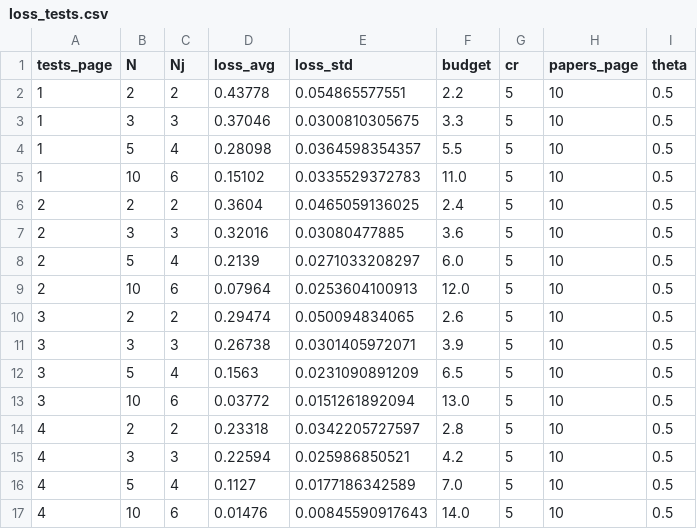
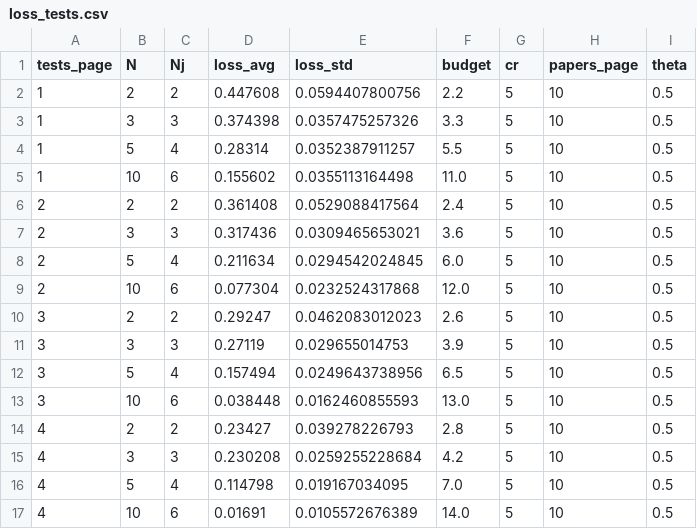
Before and after one commit to TrentoCrowdAI/crowd-multi-predicate-classification, a CSV file: visualisation/data/loss_tests.csv, drawn as a sheet; only a part is shown; the diff covers the shown part only.

```diff
--- a/visualisation/data/loss_tests.csv
+++ b/visualisation/data/loss_tests.csv
@@ -1,17 +1,17 @@
 tests_page,N,Nj,loss_avg,loss_std,budget,cr,papers_page,theta
-1,2,2,0.43778,0.054865577551,2.2,5,10,0.5
-1,3,3,0.37046,0.0300810305675,3.3,5,10,0.5
-1,5,4,0.28098,0.0364598354357,5.5,5,10,0.5
-1,10,6,0.15102,0.0335529372783,11.0,5,10,0.5
-2,2,2,0.3604,0.0465059136025,2.4,5,10,0.5
-2,3,3,0.32016,0.03080477885,3.6,5,10,0.5
-2,5,4,0.2139,0.0271033208297,6.0,5,10,0.5
-2,10,6,0.07964,0.0253604100913,12.0,5,10,0.5
-3,2,2,0.29474,0.050094834065,2.6,5,10,0.5
-3,3,3,0.26738,0.0301405972071,3.9,5,10,0.5
-3,5,4,0.1563,0.0231090891209,6.5,5,10,0.5
-3,10,6,0.03772,0.0151261892094,13.0,5,10,0.5
-4,2,2,0.23318,0.0342205727597,2.8,5,10,0.5
-4,3,3,0.22594,0.025986850521,4.2,5,10,0.5
-4,5,4,0.1127,0.0177186342589,7.0,5,10,0.5
-4,10,6,0.01476,0.00845590917643,14.0,5,10,0.5
+1,2,2,0.447608,0.0594407800756,2.2,5,10,0.5
+1,3,3,0.374398,0.0357475257326,3.3,5,10,0.5
+1,5,4,0.28314,0.0352387911257,5.5,5,10,0.5
+1,10,6,0.155602,0.0355113164498,11.0,5,10,0.5
+2,2,2,0.361408,0.0529088417564,2.4,5,10,0.5
+2,3,3,0.317436,0.0309465653021,3.6,5,10,0.5
+2,5,4,0.211634,0.0294542024845,6.0,5,10,0.5
+2,10,6,0.077304,0.0232524317868,12.0,5,10,0.5
+3,2,2,0.29247,0.0462083012023,2.6,5,10,0.5
+3,3,3,0.27119,0.029655014753,3.9,5,10,0.5
+3,5,4,0.157494,0.0249643738956,6.5,5,10,0.5
+3,10,6,0.038448,0.0162460855593,13.0,5,10,0.5
+4,2,2,0.23427,0.039278226793,2.8,5,10,0.5
+4,3,3,0.230208,0.0259255228684,4.2,5,10,0.5
+4,5,4,0.114798,0.019167034095,7.0,5,10,0.5
+4,10,6,0.01691,0.0105572676389,14.0,5,10,0.5
```
Also changed, not shown: 48 edited cells elsewhere in this file, 1 other file.
